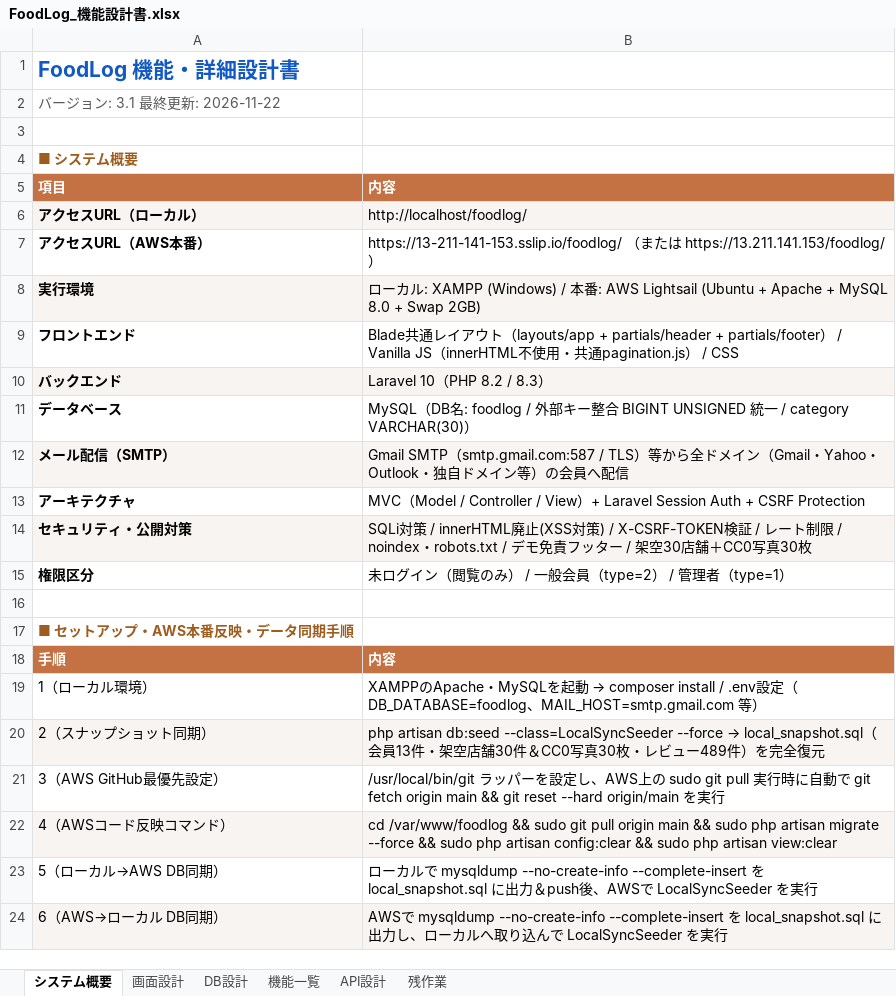
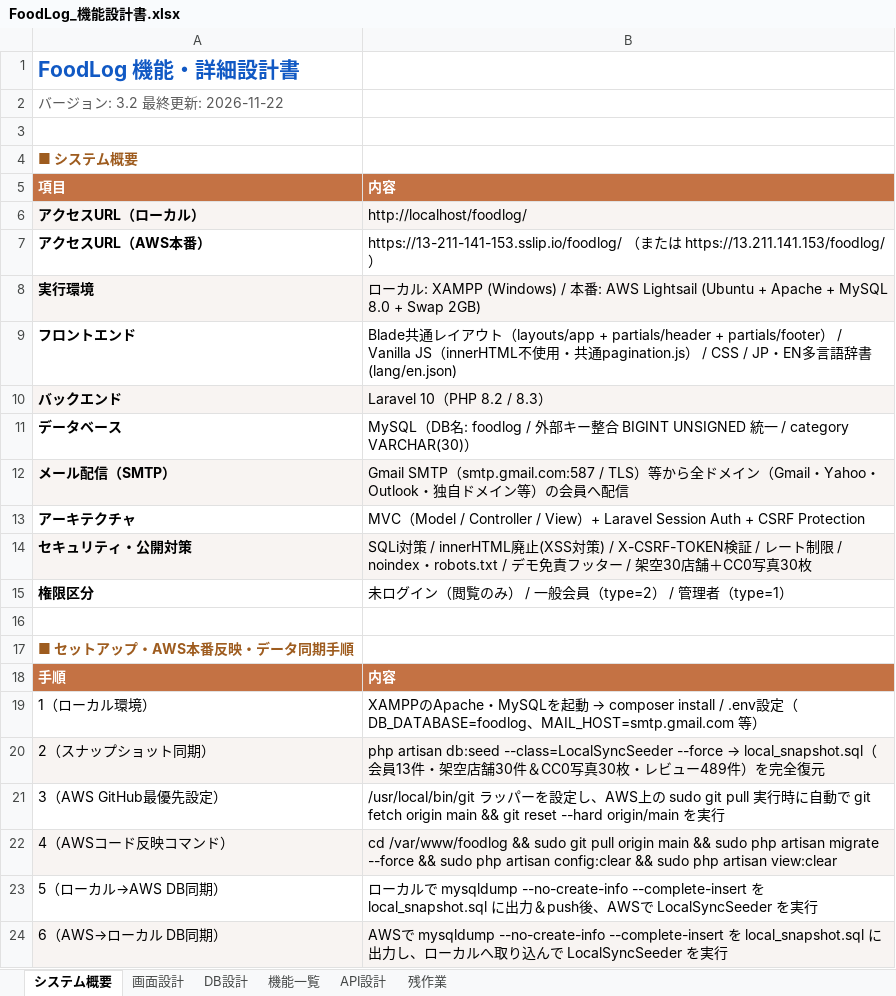
Before and after one commit to Anwaiii/foodlog, an Excel workbook: docs/FoodLog_機能設計書.xlsx, sheet システム概要, drawn as a sheet; values as stored, in another font and other column widths than the file's, no borders; the diff names each change by its address in the sheet, - before the commit and + after, or states it on an @@ line.

```diff
--- a/docs/FoodLog_機能設計書.xlsx (sheet システム概要)
+++ b/docs/FoodLog_機能設計書.xlsx (sheet システム概要)
-A2: バージョン: 3.1 最終更新: 2026-11-22
+A2: バージョン: 3.2 最終更新: 2026-11-22
-B9: …/ CSS
+B9: …/ CSS / JP・EN多言語辞書(lang/en.json)
```
Also changed, not shown: sheet 機能一覧, sheet 画面設計, sheet API設計, sheet DB設計, 26 other files.
